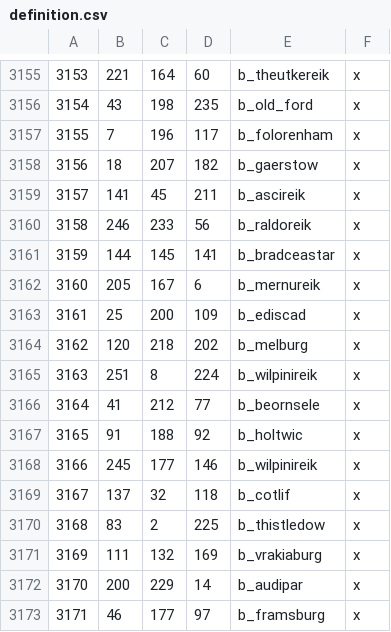
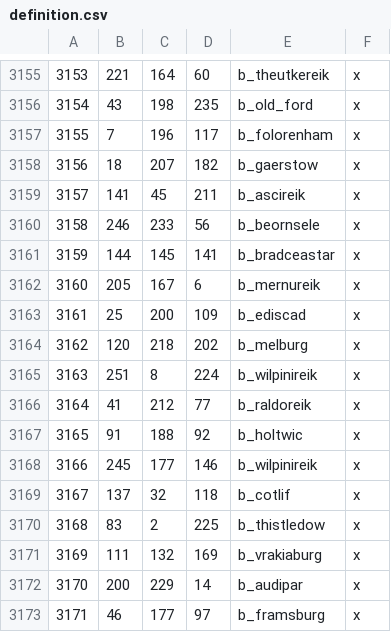
Before and after one commit to terrapass/RealmsInExile, a CSV file: LotRRealmsInExileDev/map_data/definition.csv, drawn as a sheet; only a part is shown, gaps mark what is left out.

Commit message:
Map definition & province tweak
-today I learned about definition.csv

```diff
--- a/LotRRealmsInExileDev/map_data/definition.csv
+++ b/LotRRealmsInExileDev/map_data/definition.csv
@@ -3159,3 +3159,3 @@
 3157;141;45;211;b_ascireik;x;
-3158;246;233;56;b_raldoreik;x;
+3158;246;233;56;b_beornsele;x;
 3159;144;145;141;b_bradceastar;x;
@@ -3165,3 +3165,3 @@
 3163;251;8;224;b_wilpinireik;x;
-3164;41;212;77;b_beornsele;x;
+3164;41;212;77;b_raldoreik;x;
 3165;91;188;92;b_holtwic;x;
```
Also changed, not shown: 1 other file.
